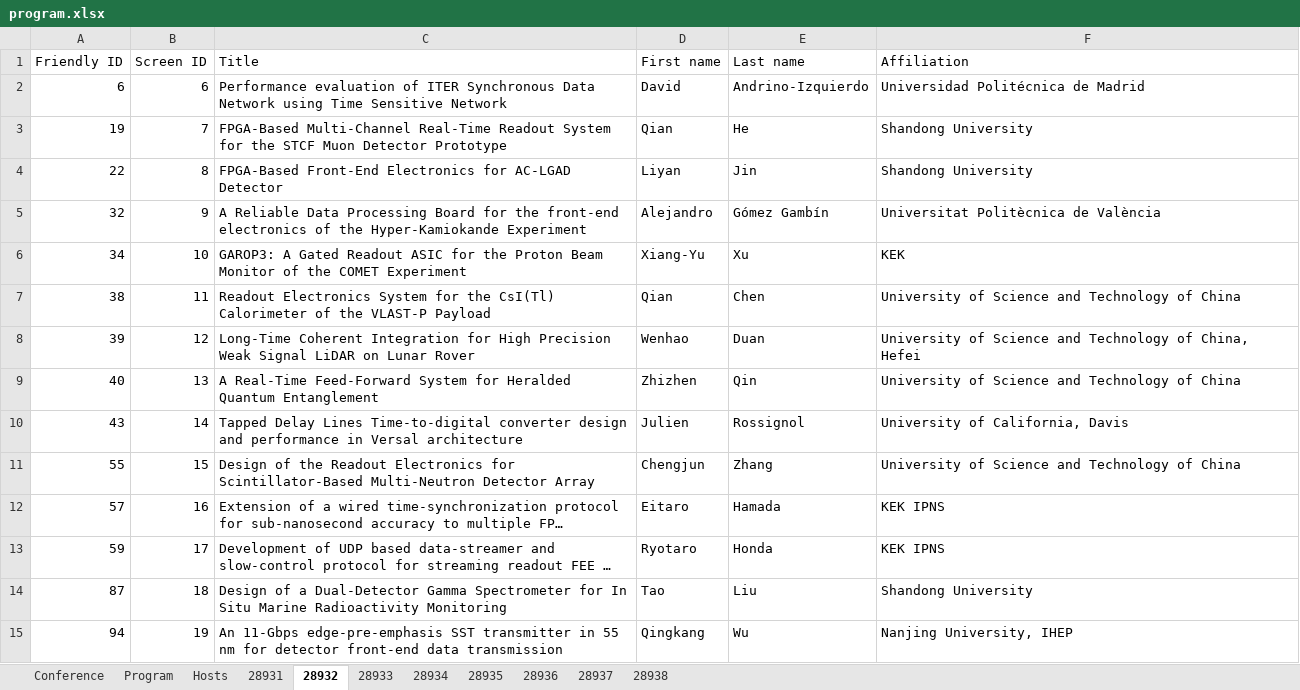
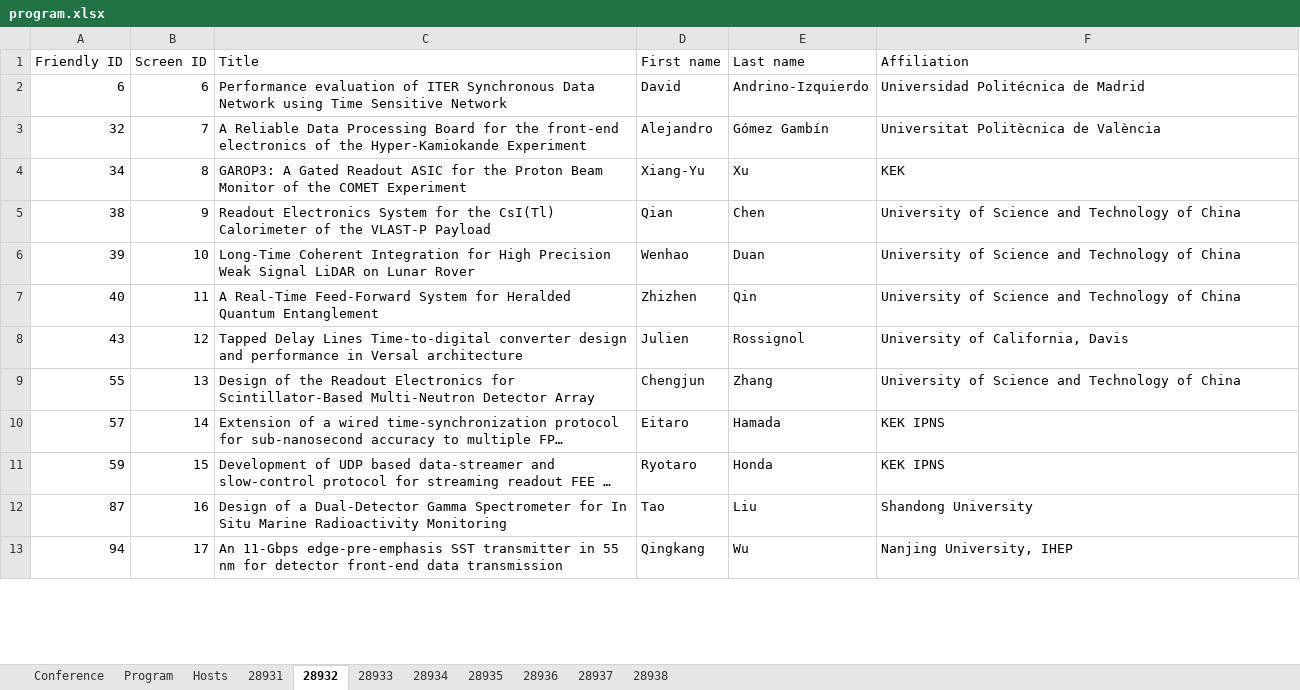
Before and after one commit to pisa-conf/rt2026, an Excel workbook: program.xlsx, sheet 28932, drawn as a sheet; only a part is shown; long unchanged cells end in …; values as stored, in another font and other column widths than the file's, no borders; removed rows and columns are numbered as before the commit, all else as after; the diff covers the shown part only; the diff names each change by its address in the sheet, - before the commit and + after, or states it on an @@ line.

Commit message:
changed affiliations

```diff
--- a/program.xlsx (sheet 28932)
+++ b/program.xlsx (sheet 28932)
-row 3: 19 | 7 | FPGA-Based Multi-Channel Real-Time Readout System for the STCF Muon Detector Prototype | Qian | He | Shandong University
-row 4: 22 | 8 | FPGA-Based Front-End Electronics for AC-LGAD Detector | Liyan | Jin | Shandong University
-B3 (Screen ID): 9
+B3 (Screen ID): 7
-B4 (Screen ID): 10
+B4 (Screen ID): 8
-B5 (Screen ID): 11
+B5 (Screen ID): 9
-B6 (Screen ID): 12
+B6 (Screen ID): 10
-F6 (Affiliation): …Technology of China, Hefei
+F6 (Affiliation): …Technology of China
-B7 (Screen ID): 13
+B7 (Screen ID): 11
-B8 (Screen ID): 14
+B8 (Screen ID): 12
-B9 (Screen ID): 15
+B9 (Screen ID): 13
-B10 (Screen ID): 16
+B10 (Screen ID): 14
-B11 (Screen ID): 17
+B11 (Screen ID): 15
-B12 (Screen ID): 18
+B12 (Screen ID): 16
-B13 (Screen ID): 19
+B13 (Screen ID): 17
```
Also changed, not shown: 14 edited cells elsewhere in this sheet, sheet 28935, sheet 28938, sheet 28933, sheet 28937, sheet 28936.
